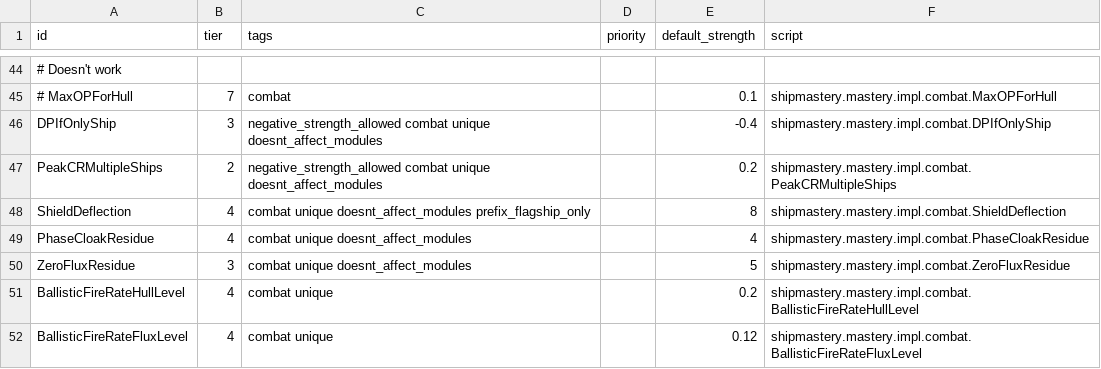
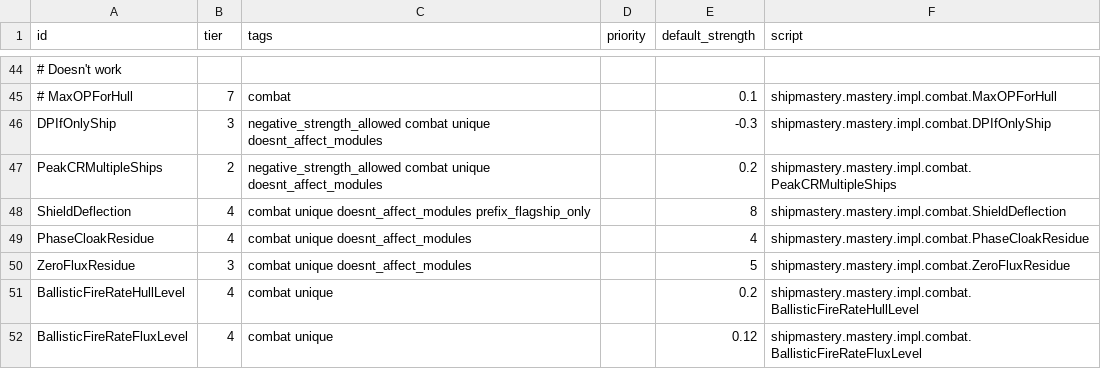
Before and after one commit to qcwxezda/Starsector-Ship-Mastery-System, a CSV file: data/shipmastery/mastery_list.csv, drawn as a sheet; only a part is shown, gaps mark what is left out; the diff names each change by its address in the sheet, - before the commit and + after, or states it on an @@ line.

```diff
--- a/data/shipmastery/mastery_list.csv
+++ b/data/shipmastery/mastery_list.csv
-E46 (default_strength): -0.4
+E46 (default_strength): -0.3
```
Also changed, not shown: data/config/LunaSettings.csv, 34 other files.
